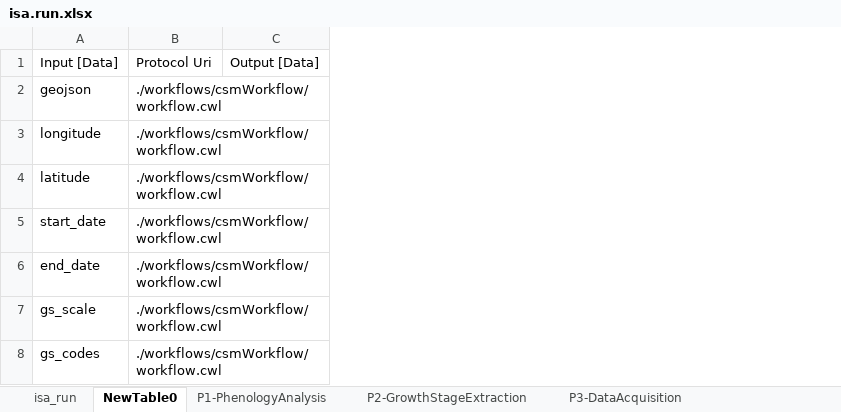
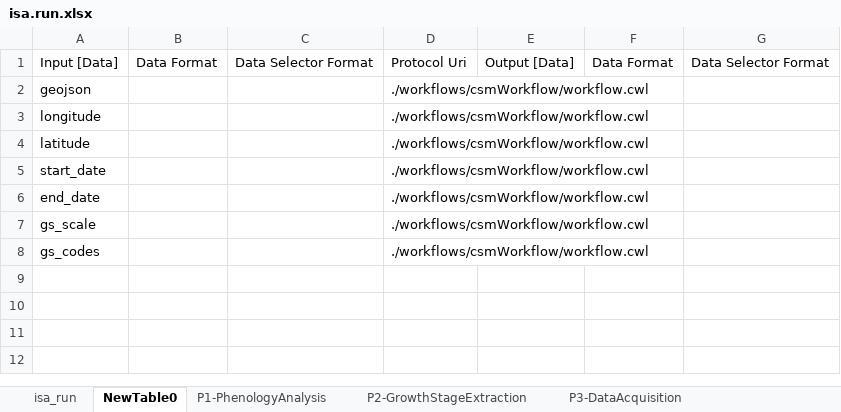
Before and after one commit to Brilator/fairagroUC6-workflows-ARC, an Excel workbook: runs/csmWorkflow-demo/isa.run.xlsx, sheet NewTable0, drawn as a sheet; values as stored, in another font and other column widths than the file's, no borders; table styles not drawn; the diff names each change by its address in the sheet, - before the commit and + after, or states it on an @@ line.

```diff
--- a/runs/csmWorkflow-demo/isa.run.xlsx (sheet NewTable0)
+++ b/runs/csmWorkflow-demo/isa.run.xlsx (sheet NewTable0)
+column B, row 1: Data Format
+column C, row 1: Data Selector Format
+column F, row 1: Data Format
+column G, row 1: Data Selector Format
```
Also changed, not shown: sheet isa_run, sheet P2-GrowthStageExtraction, isa.investigation.xlsx, workflows/csmWorkflow/isa.workflow.xlsx.
